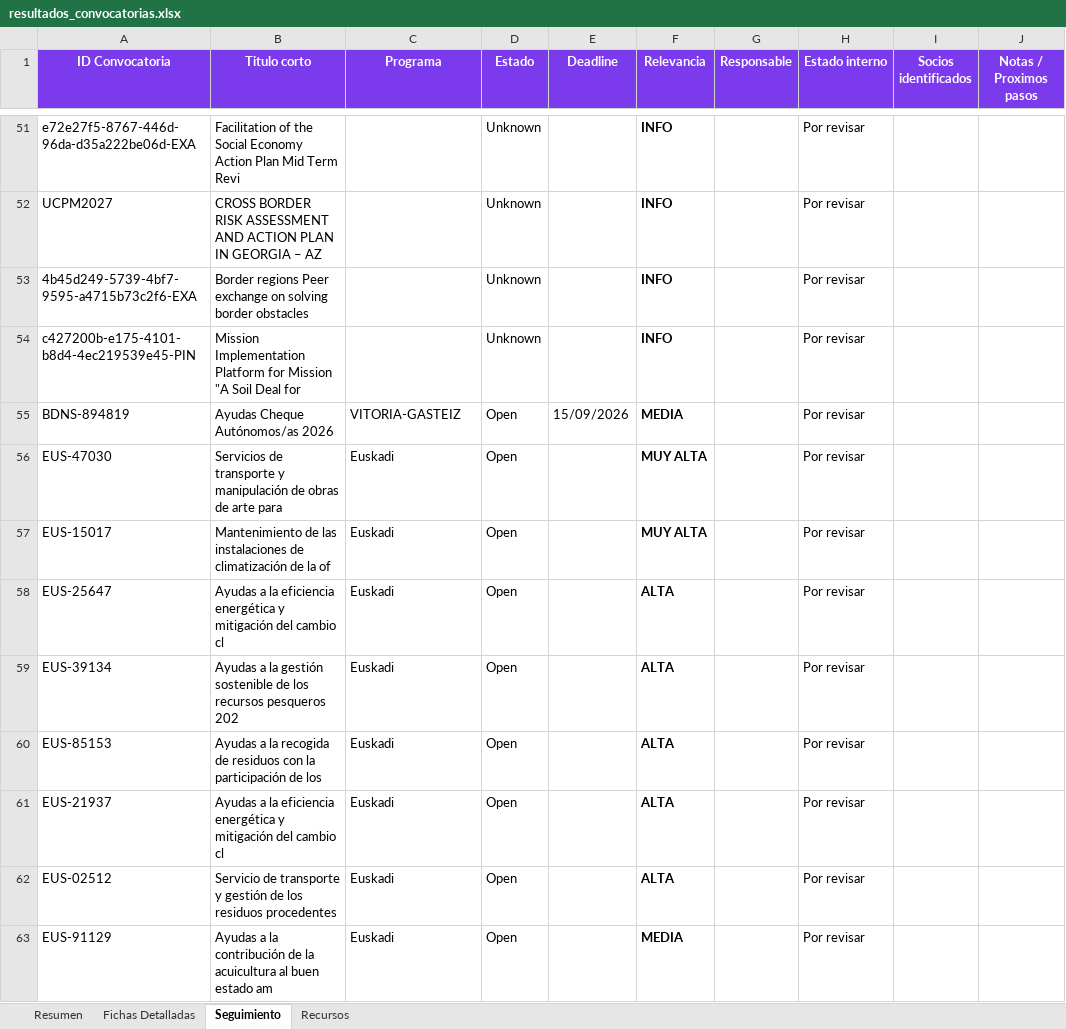
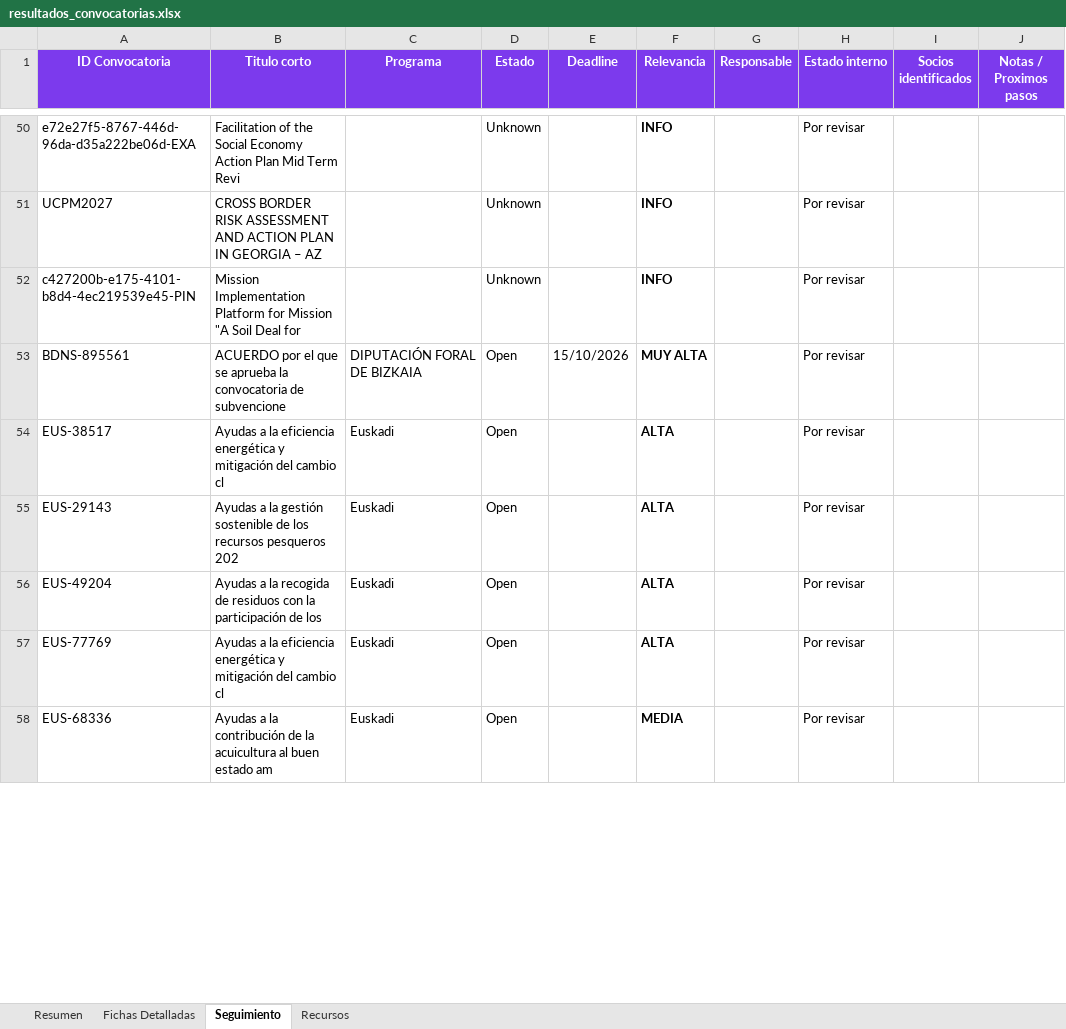
Before and after one commit to haguirre-lab/eu-funding-radar, an Excel workbook: docs/resultados_convocatorias.xlsx, sheet Seguimiento, drawn as a sheet; only a part is shown, gaps mark what is left out; values as stored, in another font and other column widths than the file's, no borders; removed rows and columns are numbered as before the commit, all else as after; the diff covers the shown part only; the diff names each change by its address in the sheet, - before the commit and + after, or states it on an @@ line.

```diff
--- a/docs/resultados_convocatorias.xlsx (sheet Seguimiento)
+++ b/docs/resultados_convocatorias.xlsx (sheet Seguimiento)
-row 53: 4b45d249-5739-4bf7-9595-a4715b73c2f6-EXA | Border regions Peer exchange on solving border obstacles |  | Unknown |  | INFO |  | Por revisar
-row 55: BDNS-894819 | Ayudas Cheque Autónomos/as 2026 | VITORIA-GASTEIZ | Open | 15/09/2026 | MEDIA |  | Por revisar
-row 56: EUS-47030 | Servicios de transporte y manipulación de obras de arte para | Euskadi | Open |  | MUY ALTA |  | Por revisar
-row 57: EUS-15017 | Mantenimiento de las instalaciones de climatización de la of | Euskadi | Open |  | MUY ALTA |  | Por revisar
+row 53: BDNS-895561 | ACUERDO por el que se aprueba la convocatoria de subvencione | DIPUTACIÓN FORAL DE BIZKAIA | Open | 15/10/2026 | MUY ALTA |  | Por revisar
-A54 (ID Convocatoria): EUS-25647
+A54 (ID Convocatoria): EUS-38517
-A55 (ID Convocatoria): EUS-39134
+A55 (ID Convocatoria): EUS-29143
-A56 (ID Convocatoria): EUS-85153
+A56 (ID Convocatoria): EUS-49204
-A57 (ID Convocatoria): EUS-21937
+A57 (ID Convocatoria): EUS-77769
-row 62: EUS-02512 | Servicio de transporte y gestión de los residuos procedentes | Euskadi | Open |  | ALTA |  | Por revisar
-A58 (ID Convocatoria): EUS-91129
+A58 (ID Convocatoria): EUS-68336
```
Also changed, not shown: 1 added row, 4 removed rows and 12 edited cells elsewhere in this sheet, sheet Fichas Detalladas, sheet Resumen, 3 other files.
